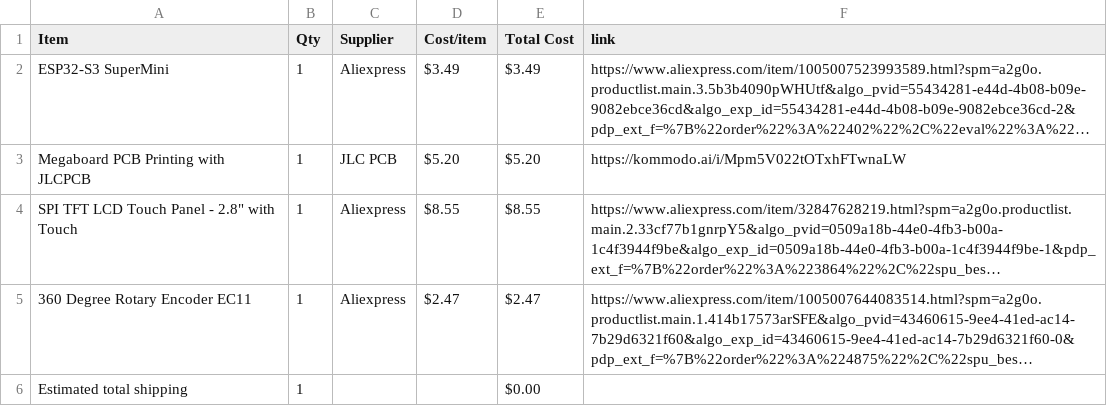
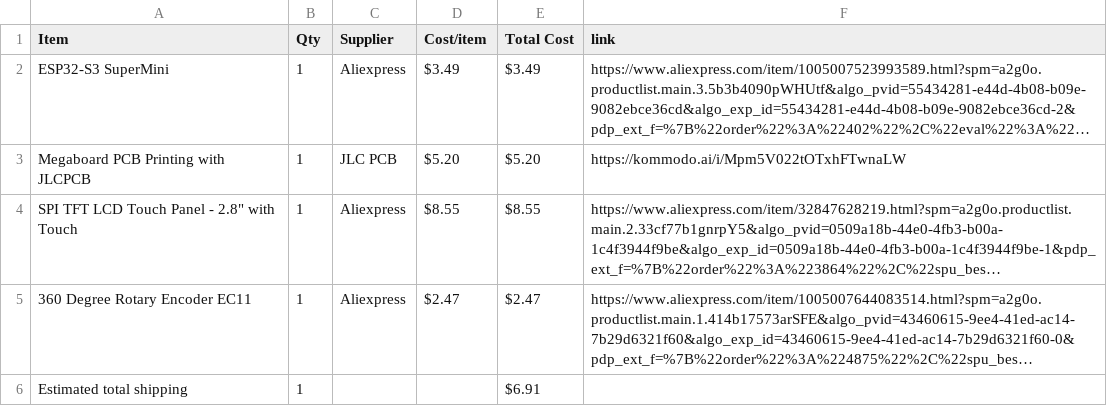
Before and after one commit to anvaymathur/MusicDisplay, a CSV file: BOM.csv, drawn as a sheet; long unchanged cells end in …; the diff names each change by its address in the sheet, - before the commit and + after, or states it on an @@ line.

Commit message:
Sync Music Display from Half Life

```diff
--- a/BOM.csv
+++ b/BOM.csv
-E6 (Total Cost): $0.00
+E6 (Total Cost): $6.91
```
